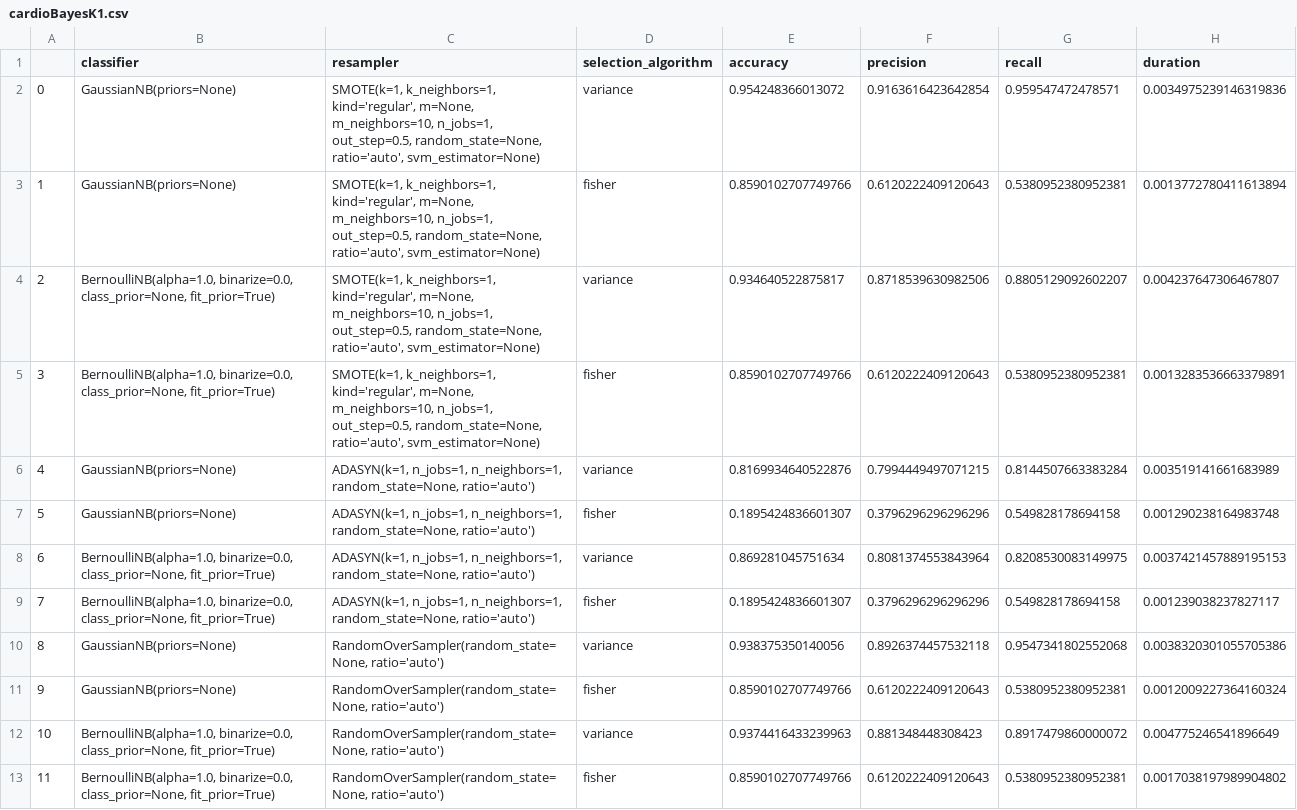
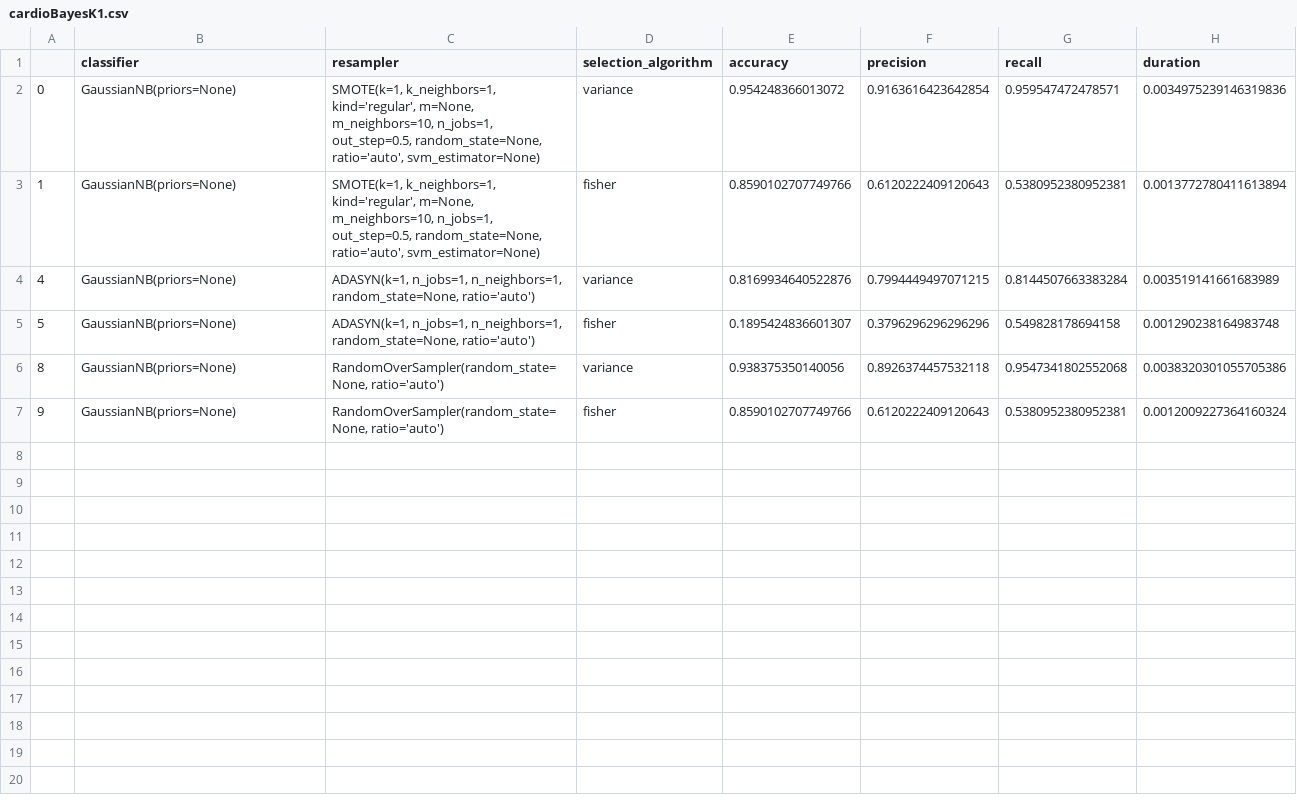
Before and after one commit to JanNowski/Oversampling, a CSV file: results/cardio/cardioBayesK1.csv, drawn as a sheet.

```diff
--- a/results/cardio/cardioBayesK1.csv
+++ b/results/cardio/cardioBayesK1.csv
@@ -3,11 +3,5 @@
 1;GaussianNB(priors=None);"SMOTE(k=1, k_neighbors=1, kind='regular', m=None, m_neighbors=10, n_jobs=1, out_step=0.5, random_state=None, ratio='auto', svm_estimator=None)";fisher;0.8590102707749766;0.6120222409120643;0.5380952380952381;0.0013772780411613894
-2;BernoulliNB(alpha=1.0, binarize=0.0, class_prior=None, fit_prior=True);"SMOTE(k=1, k_neighbors=1, kind='regular', m=None, m_neighbors=10, n_jobs=1, out_step=0.5, random_state=None, ratio='auto', svm_estimator=None)";variance;0.934640522875817;0.8718539630982506;0.8805129092602207;0.004237647306467807
-3;BernoulliNB(alpha=1.0, binarize=0.0, class_prior=None, fit_prior=True);"SMOTE(k=1, k_neighbors=1, kind='regular', m=None, m_neighbors=10, n_jobs=1, out_step=0.5, random_state=None, ratio='auto', svm_estimator=None)";fisher;0.8590102707749766;0.6120222409120643;0.5380952380952381;0.0013283536663379891
 4;GaussianNB(priors=None);ADASYN(k=1, n_jobs=1, n_neighbors=1, random_state=None, ratio='auto');variance;0.8169934640522876;0.7994449497071215;0.8144507663383284;0.003519141661683989
 5;GaussianNB(priors=None);ADASYN(k=1, n_jobs=1, n_neighbors=1, random_state=None, ratio='auto');fisher;0.1895424836601307;0.3796296296296296;0.549828178694158;0.001290238164983748
-6;BernoulliNB(alpha=1.0, binarize=0.0, class_prior=None, fit_prior=True);ADASYN(k=1, n_jobs=1, n_neighbors=1, random_state=None, ratio='auto');variance;0.869281045751634;0.8081374553843964;0.8208530083149975;0.0037421457889195153
-7;BernoulliNB(alpha=1.0, binarize=0.0, class_prior=None, fit_prior=True);ADASYN(k=1, n_jobs=1, n_neighbors=1, random_state=None, ratio='auto');fisher;0.1895424836601307;0.3796296296296296;0.549828178694158;0.001239038237827117
 8;GaussianNB(priors=None);RandomOverSampler(random_state=None, ratio='auto');variance;0.938375350140056;0.8926374457532118;0.9547341802552068;0.0038320301055705386
 9;GaussianNB(priors=None);RandomOverSampler(random_state=None, ratio='auto');fisher;0.8590102707749766;0.6120222409120643;0.5380952380952381;0.0012009227364160324
-10;BernoulliNB(alpha=1.0, binarize=0.0, class_prior=None, fit_prior=True);RandomOverSampler(random_state=None, ratio='auto');variance;0.9374416433239963;0.881348448308423;0.8917479860000072;0.004775246541896649
-11;BernoulliNB(alpha=1.0, binarize=0.0, class_prior=None, fit_prior=True);RandomOverSampler(random_state=None, ratio='auto');fisher;0.8590102707749766;0.6120222409120643;0.5380952380952381;0.0017038197989904802
```
Also changed, not shown: results/cardio/cardioBayesK3.csv, results/cardio/cardioBayesK5.csv, 3 other files.
